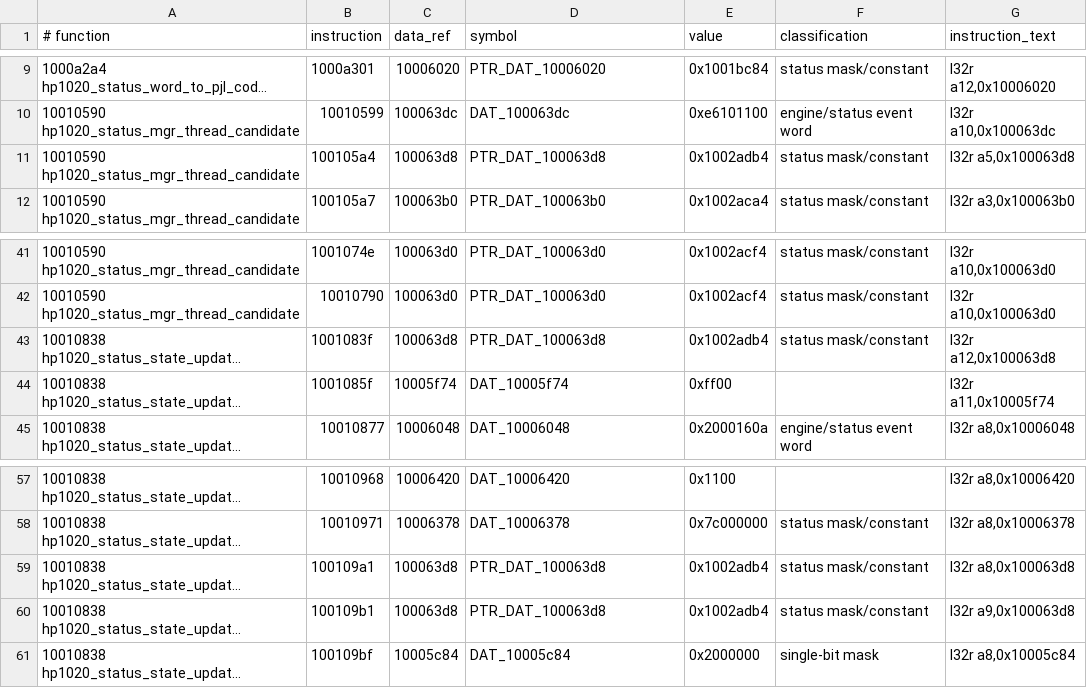
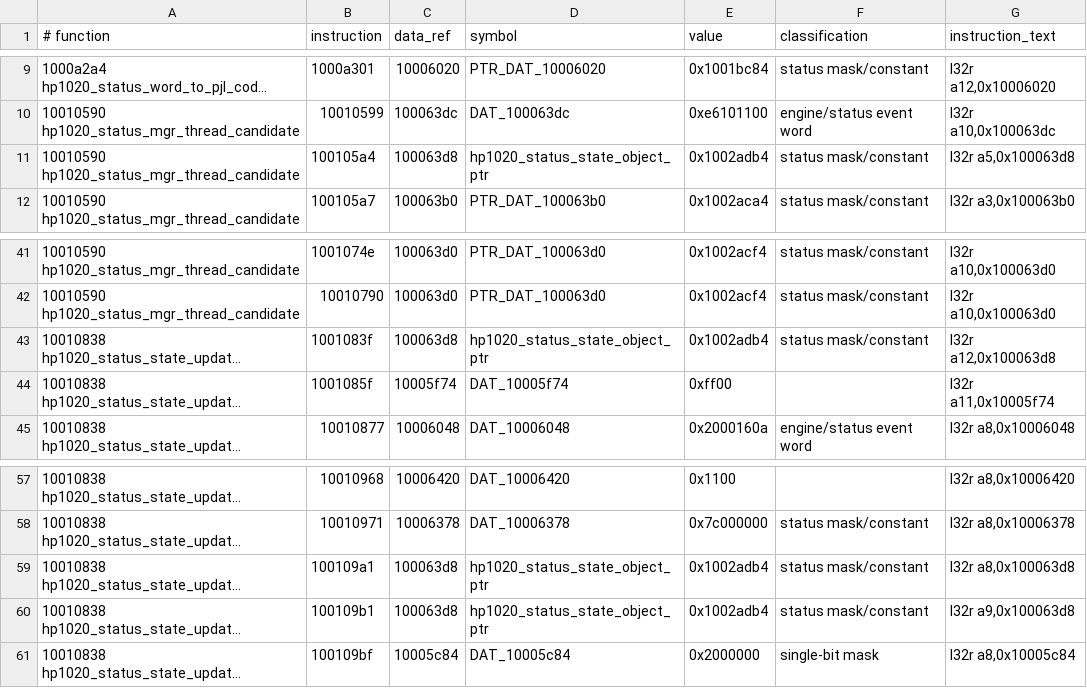
Before and after one commit to shahaayush1999/hp-laserjet-1020-plus-macos, a TSV file: analysis/status-masks/status-data-refs.tsv, drawn as a sheet; only a part is shown, gaps mark what is left out; long unchanged cells end in …; the diff names each change by its address in the sheet, - before the commit and + after, or states it on an @@ line.

```diff
--- a/analysis/status-masks/status-data-refs.tsv
+++ b/analysis/status-masks/status-data-refs.tsv
-D11 (symbol): PTR_DAT_100063d8
+D11 (symbol): hp1020_status_state_object_ptr
-D43 (symbol): PTR_DAT_100063d8
+D43 (symbol): hp1020_status_state_object_ptr
-D59:D60 (symbol): PTR_DAT_100063d8
+D59:D60 (symbol): hp1020_status_state_object_ptr
```
Also changed, not shown: analysis/data-store/data-store-helper-uses.tsv, analysis/data-store/data-store-table.tsv, 48 other files.
